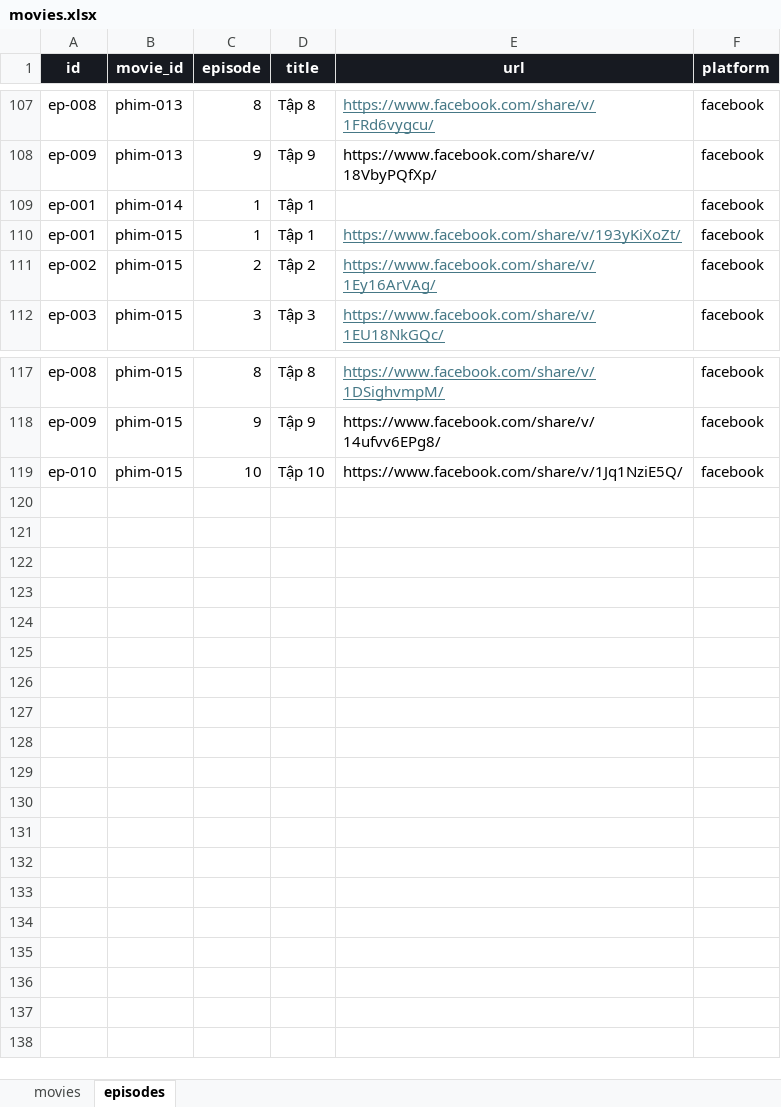
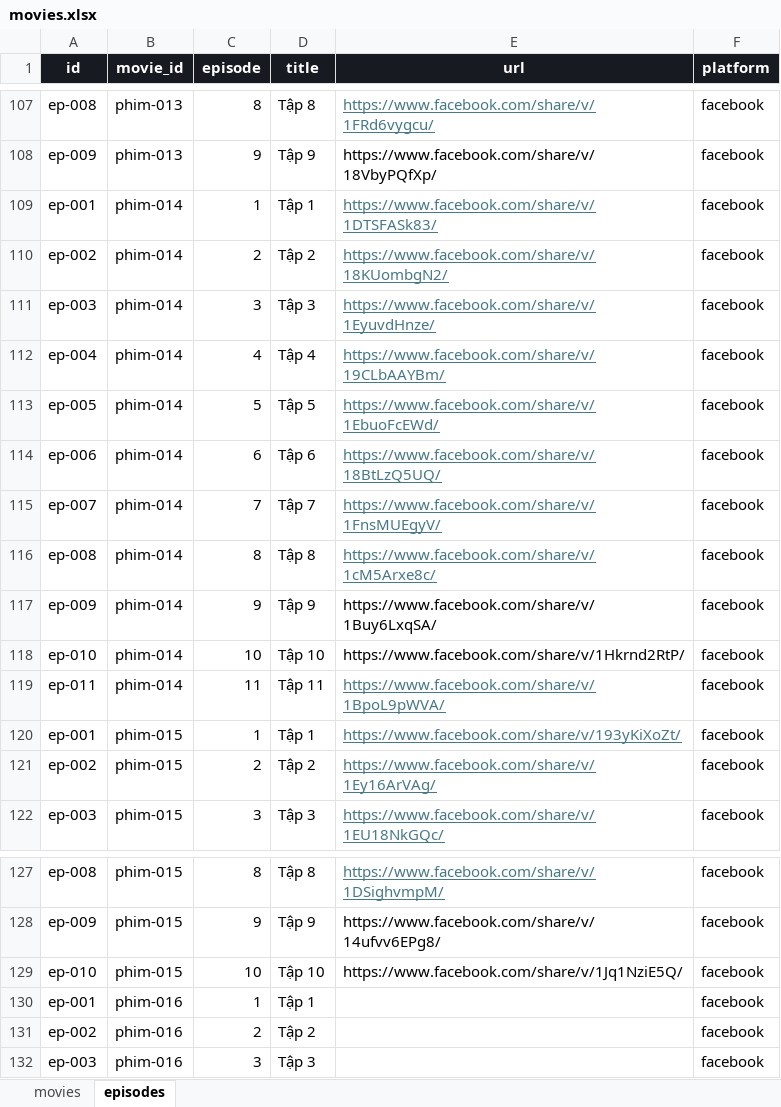
Before and after one commit to dattd101/sku069, an Excel workbook: data/movies.xlsx, sheet episodes, drawn as a sheet; only a part is shown, gaps mark what is left out; values as stored, in another font and other column widths than the file's, no borders; table styles not drawn; the diff names each change by its address in the sheet, - before the commit and + after, or states it on an @@ line.

```diff
--- a/data/movies.xlsx (sheet episodes)
+++ b/data/movies.xlsx (sheet episodes)
-E109 (url): (empty)
+E109 (url): https://www.facebook.com/share/v/1DTSFASk83/
+row 110: ep-002 | phim-014 | 2 | Tập 2 | https://www.facebook.com/share/v/18KUombgN2/ | facebook
+row 111: ep-003 | phim-014 | 3 | Tập 3 | https://www.facebook.com/share/v/1EyuvdHnze/ | facebook
+row 112: ep-004 | phim-014 | 4 | Tập 4 | https://www.facebook.com/share/v/19CLbAAYBm/ | facebook
+row 113: ep-005 | phim-014 | 5 | Tập 5 | https://www.facebook.com/share/v/1EbuoFcEWd/ | facebook
+row 114: ep-006 | phim-014 | 6 | Tập 6 | https://www.facebook.com/share/v/18BtLzQ5UQ/ | facebook
+row 115: ep-007 | phim-014 | 7 | Tập 7 | https://www.facebook.com/share/v/1FnsMUEgyV/ | facebook
+row 116: ep-008 | phim-014 | 8 | Tập 8 | https://www.facebook.com/share/v/1cM5Arxe8c/ | facebook
+row 117: ep-009 | phim-014 | 9 | Tập 9 | https://www.facebook.com/share/v/1Buy6LxqSA/ | facebook
+row 118: ep-010 | phim-014 | 10 | Tập 10 | https://www.facebook.com/share/v/1Hkrnd2RtP/ | facebook
+row 119: ep-011 | phim-014 | 11 | Tập 11 | https://www.facebook.com/share/v/1BpoL9pWVA/ | facebook
+row 130: ep-001 | phim-016 | 1 | Tập 1 |  | facebook
+row 131: ep-002 | phim-016 | 2 | Tập 2 |  | facebook
+row 132: ep-003 | phim-016 | 3 | Tập 3 |  | facebook
```
Also changed, not shown: sheet movies, 19 other files.
